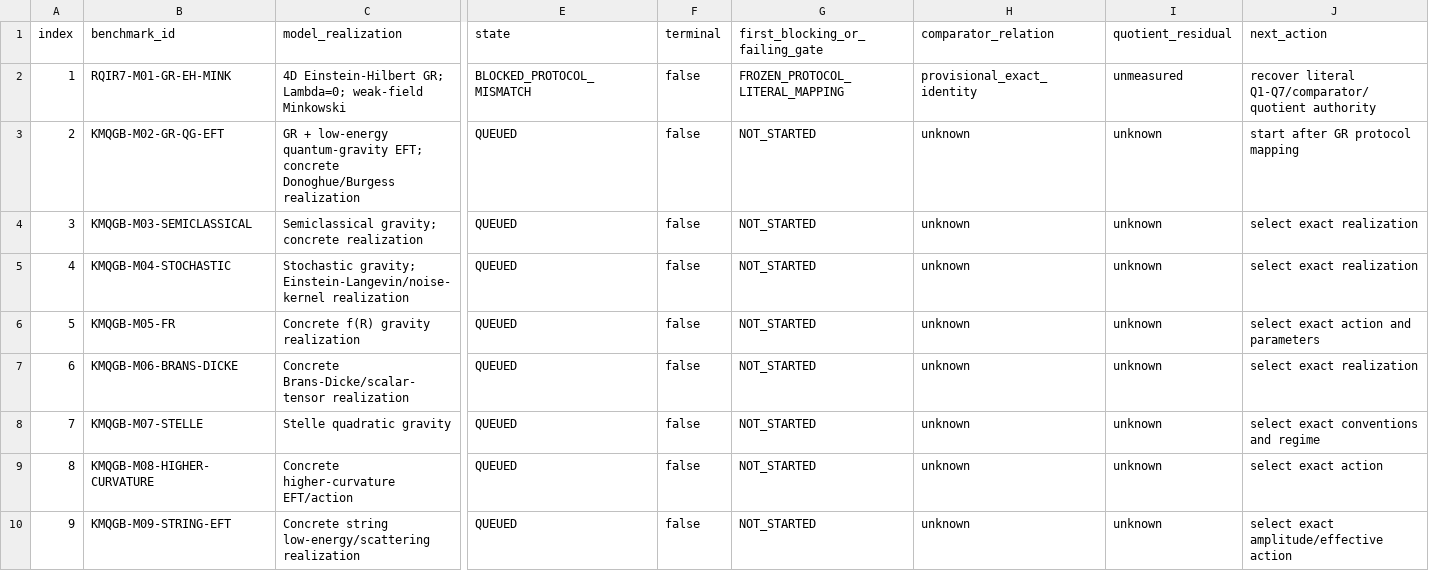
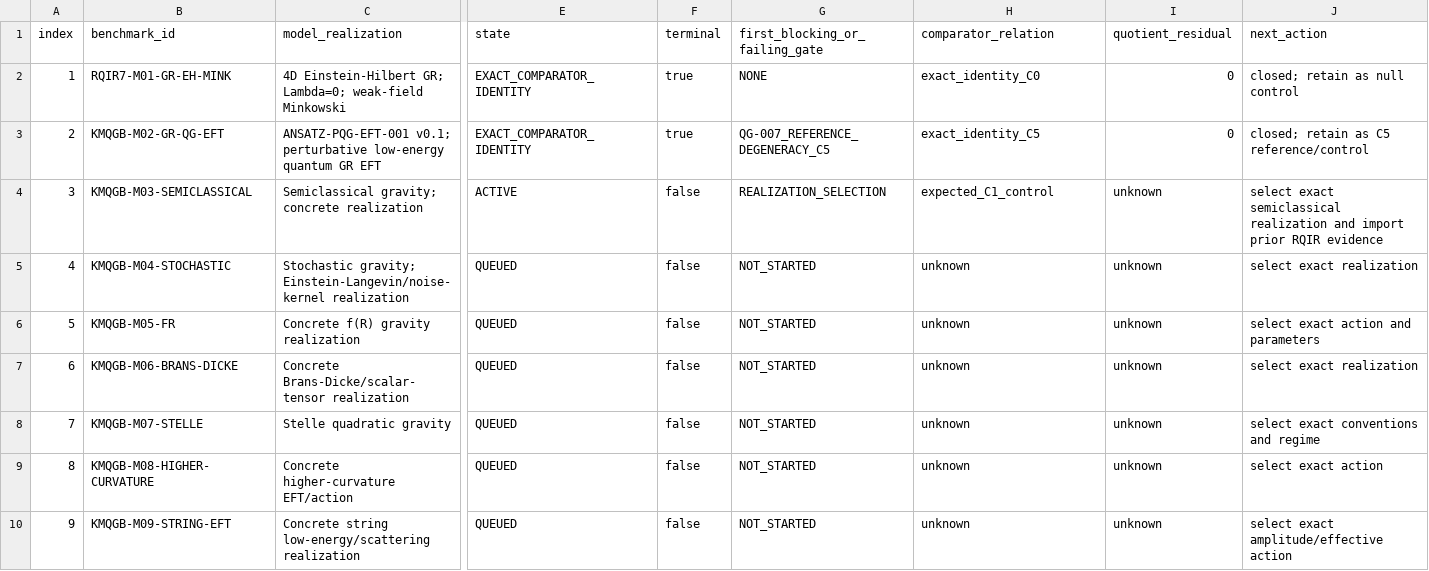
Before and after one commit to pppuu7-cmd/Known-Models-Quantum-Gravity-Benchmark, a CSV file: matrices/benchmark_matrix.csv, drawn as a sheet; only a part is shown, gaps mark what is left out; the diff names each change by its address in the sheet, - before the commit and + after, or states it on an @@ line.

Commit message:
KMQGB-002: close first two controls and activate semiclassical target

```diff
--- a/matrices/benchmark_matrix.csv
+++ b/matrices/benchmark_matrix.csv
-E2 (state): BLOCKED_PROTOCOL_MISMATCH
+E2 (state): EXACT_COMPARATOR_IDENTITY
-F2:F3 (terminal): false
+F2:F3 (terminal): true
-G2 (first_blocking_or_failing_gate): FROZEN_PROTOCOL_LITERAL_MAPPING
+G2 (first_blocking_or_failing_gate): NONE
-H2 (comparator_relation): provisional_exact_identity
+H2 (comparator_relation): exact_identity_C0
-I2 (quotient_residual): unmeasured
+I2 (quotient_residual): 0
-J2 (next_action): recover literal Q1-Q7/comparator/quotient authority
+J2 (next_action): closed; retain as null control
-C3 (model_realization): GR + low-energy quantum-gravity EFT; concrete Donoghue/Burgess realization
+C3 (model_realization): ANSATZ-PQG-EFT-001 v0.1; perturbative low-energy quantum GR EFT
-E3 (state): QUEUED
+E3 (state): EXACT_COMPARATOR_IDENTITY
-G3 (first_blocking_or_failing_gate): NOT_STARTED
+G3 (first_blocking_or_failing_gate): QG-007_REFERENCE_DEGENERACY_C5
-H3 (comparator_relation): unknown
+H3 (comparator_relation): exact_identity_C5
-I3 (quotient_residual): unknown
+I3 (quotient_residual): 0
-J3 (next_action): start after GR protocol mapping
+J3 (next_action): closed; retain as C5 reference/control
-E4 (state): QUEUED
+E4 (state): ACTIVE
-G4 (first_blocking_or_failing_gate): NOT_STARTED
+G4 (first_blocking_or_failing_gate): REALIZATION_SELECTION
-H4 (comparator_relation): unknown
+H4 (comparator_relation): expected_C1_control
-J4 (next_action): select exact realization
+J4 (next_action): select exact semiclassical realization and import prior RQIR evidence
```
